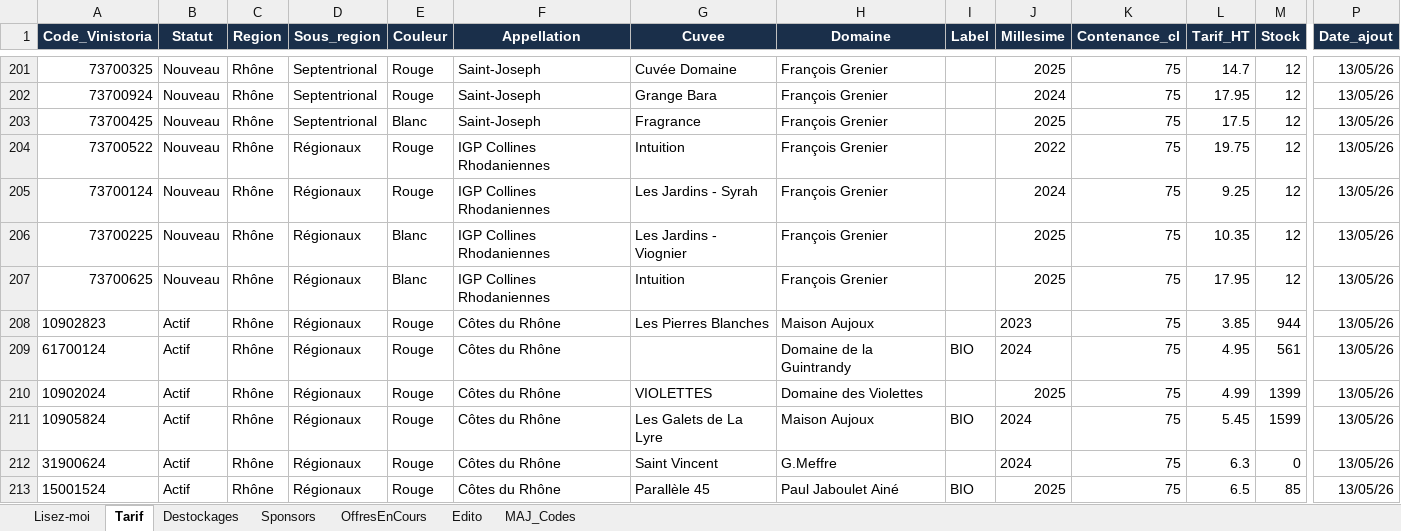
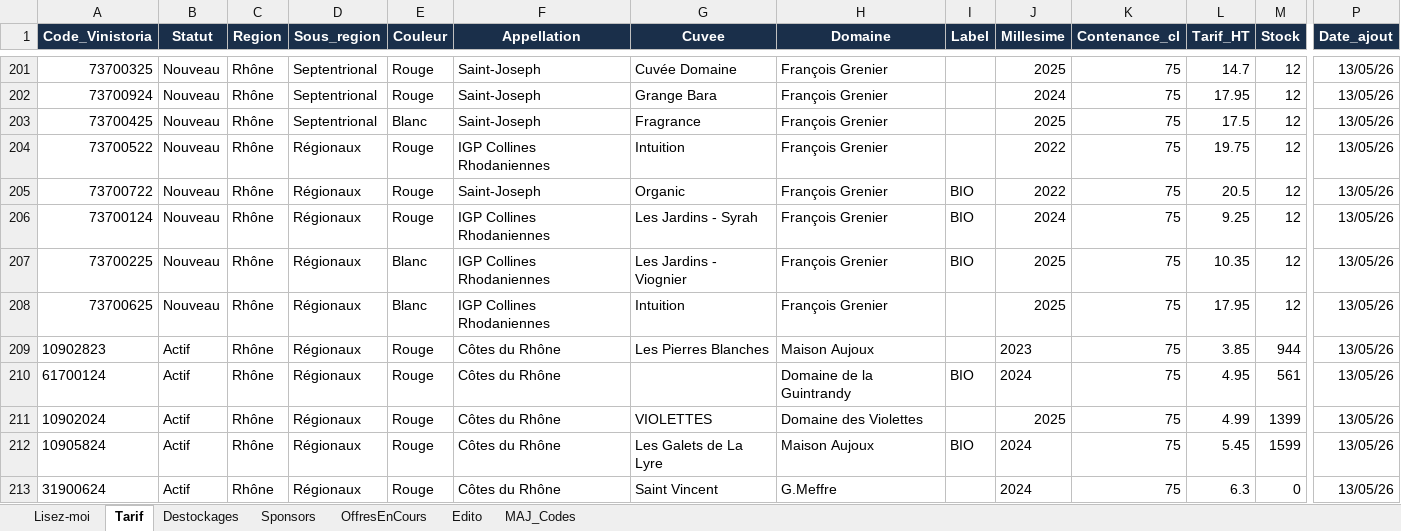
Before and after one commit to NoBullshitDrinks/vinom-tarif, an Excel workbook: data/TarifVinom_Master.xlsx, sheet Tarif, drawn as a sheet; only a part is shown, gaps mark what is left out; the shorter side is filled out with more unchanged rows; values as stored, in another font and other column widths than the file's, no borders; addresses are those after the commit; rows hold the shown columns only; the diff names each change by its address in the sheet, - before the commit and + after, or states it on an @@ line.

Commit message:
MAJ tarif via Power Automate

```diff
--- a/data/TarifVinom_Master.xlsx (sheet Tarif)
+++ b/data/TarifVinom_Master.xlsx (sheet Tarif)
+row 205: 73700722 | Nouveau | Rhône | Régionaux | Rouge | Saint-Joseph | Organic | François Grenier | BIO | 2022 | 75 | 20.5 | 12 | 13/05/26
-I206:I207 (Label): (empty)
+I206:I207 (Label): BIO
```
